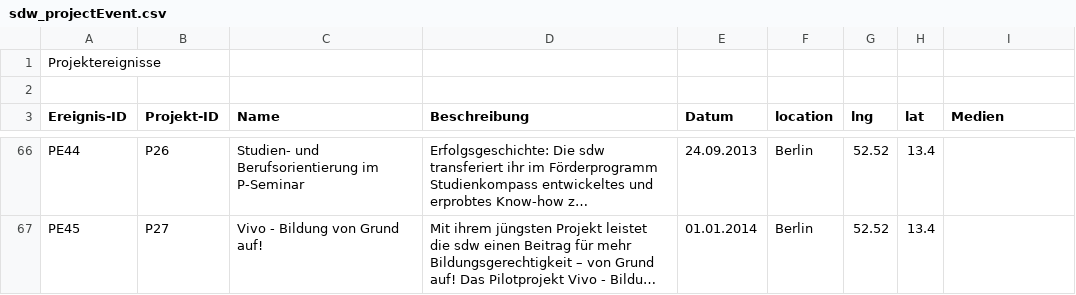
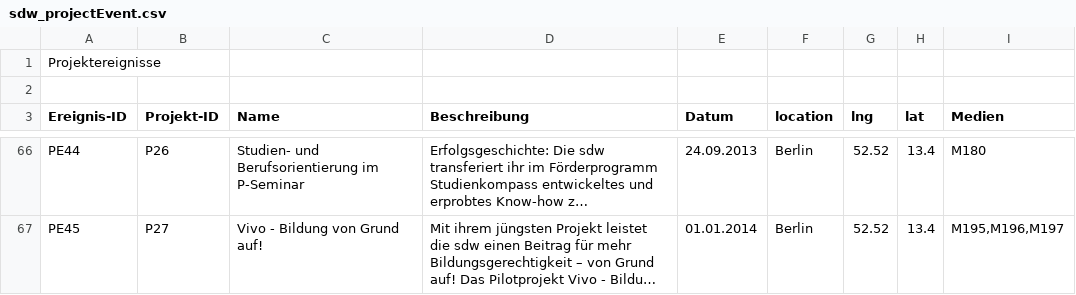
Before and after one commit to MenschMarcus/HistoGlobe_school, a CSV file: config/sdw/data/sdw_projectEvent.csv, drawn as a sheet; only a part is shown, gaps mark what is left out; long unchanged cells end in …; the diff covers the shown part only; the diff names each change by its address in the sheet, - before the commit and + after, or states it on an @@ line.

```diff
--- a/config/sdw/data/sdw_projectEvent.csv
+++ b/config/sdw/data/sdw_projectEvent.csv
-I66 (Medien): (empty)
+I66 (Medien): M180
-I67 (Medien): (empty)
+I67 (Medien): M195,M196,M197
```
Also changed, not shown: 25 edited cells elsewhere in this file.
